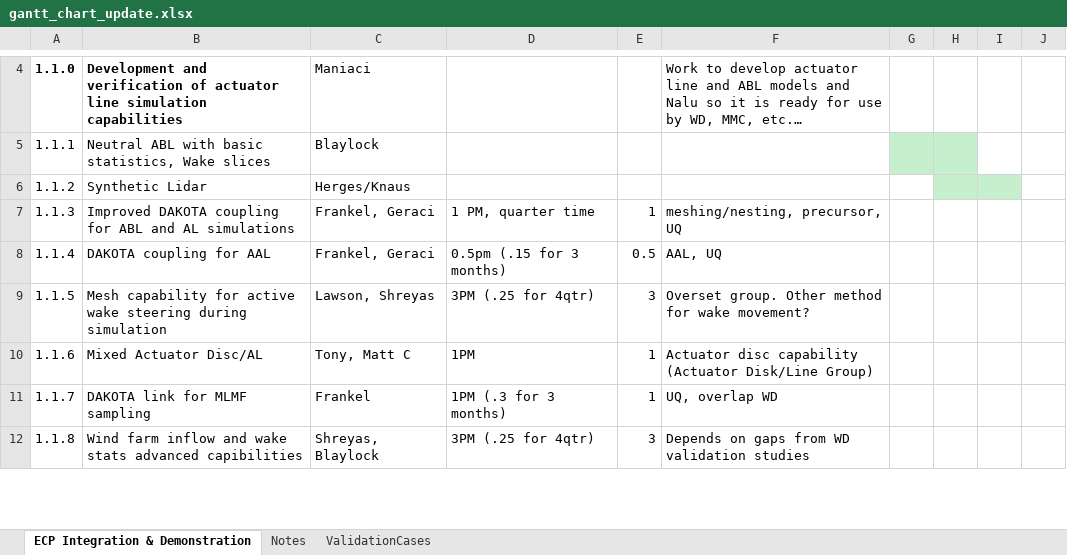
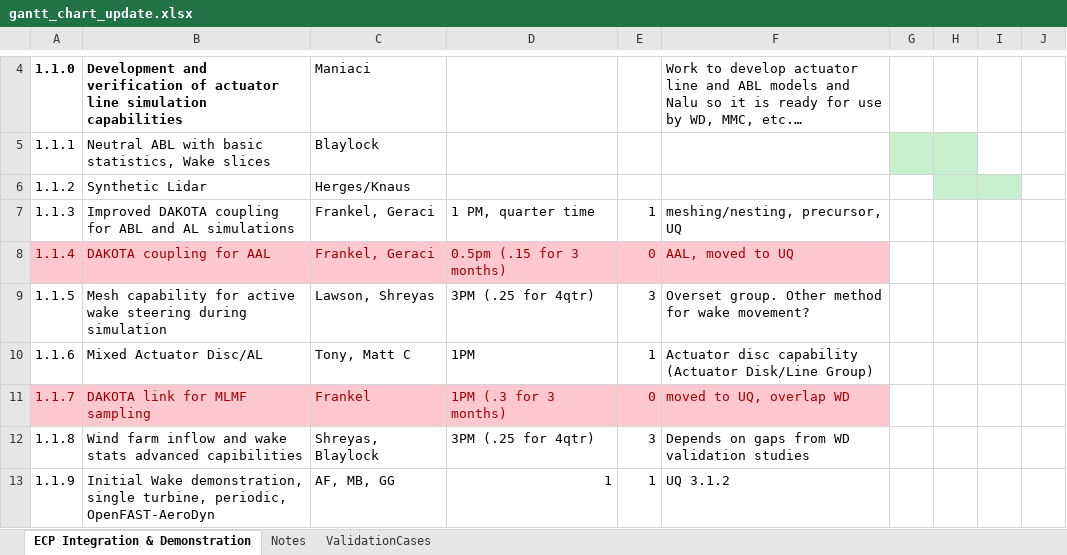
Before and after one commit to lawsonro3/hfm_integration_demonstration_plan, an Excel workbook: gantt_chart_update.xlsx, sheet ECP Integration & Demonstration, drawn as a sheet; only a part is shown, gaps mark what is left out; values as stored, in another font and other column widths than the file's, no borders; rows hold the shown columns only; the diff covers the shown part only; the diff names each change by its address in the sheet, - before the commit and + after, or states it on an @@ line.

Commit message:
Updated Gantt Chart with UQ
pushed DAKOTA items to UQ, and pulled demonstration items from UQ. Also,
added time to one of Myra's tasks

```diff
--- a/gantt_chart_update.xlsx (sheet ECP Integration & Demonstration)
+++ b/gantt_chart_update.xlsx (sheet ECP Integration & Demonstration)
@@ A8:F8 fill: none → #FFC7CE, text colour: black → #9C0006 @@
-E8: 0.5
+E8: 0
-F8: AAL, UQ
+F8: AAL, moved to UQ
@@ A11:F11 fill: none → #FFC7CE, text colour: black → #9C0006 @@
-E11: 1
+E11: 0
-F11: UQ, overlap WD
+F11: moved to UQ, overlap WD
+row 13: 1.1.9 | Initial Wake demonstration, single turbine, periodic, OpenFAST-AeroDyn | AF, MB, GG | 1 | 1 | UQ 3.1.2
```
Also changed, not shown: 5 added rows, 8 edited cells and cell formats elsewhere in this sheet, formulas that keep their value.
